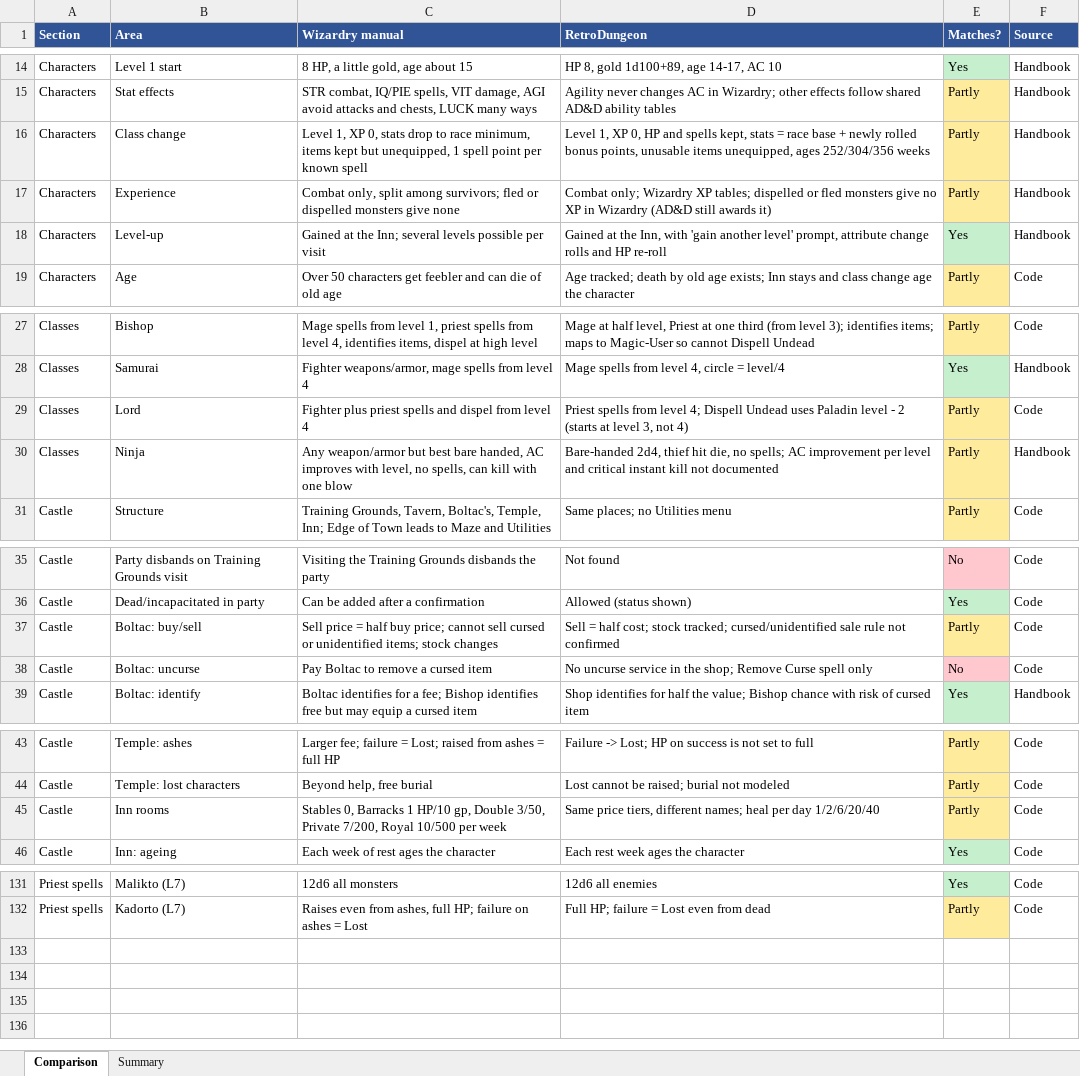
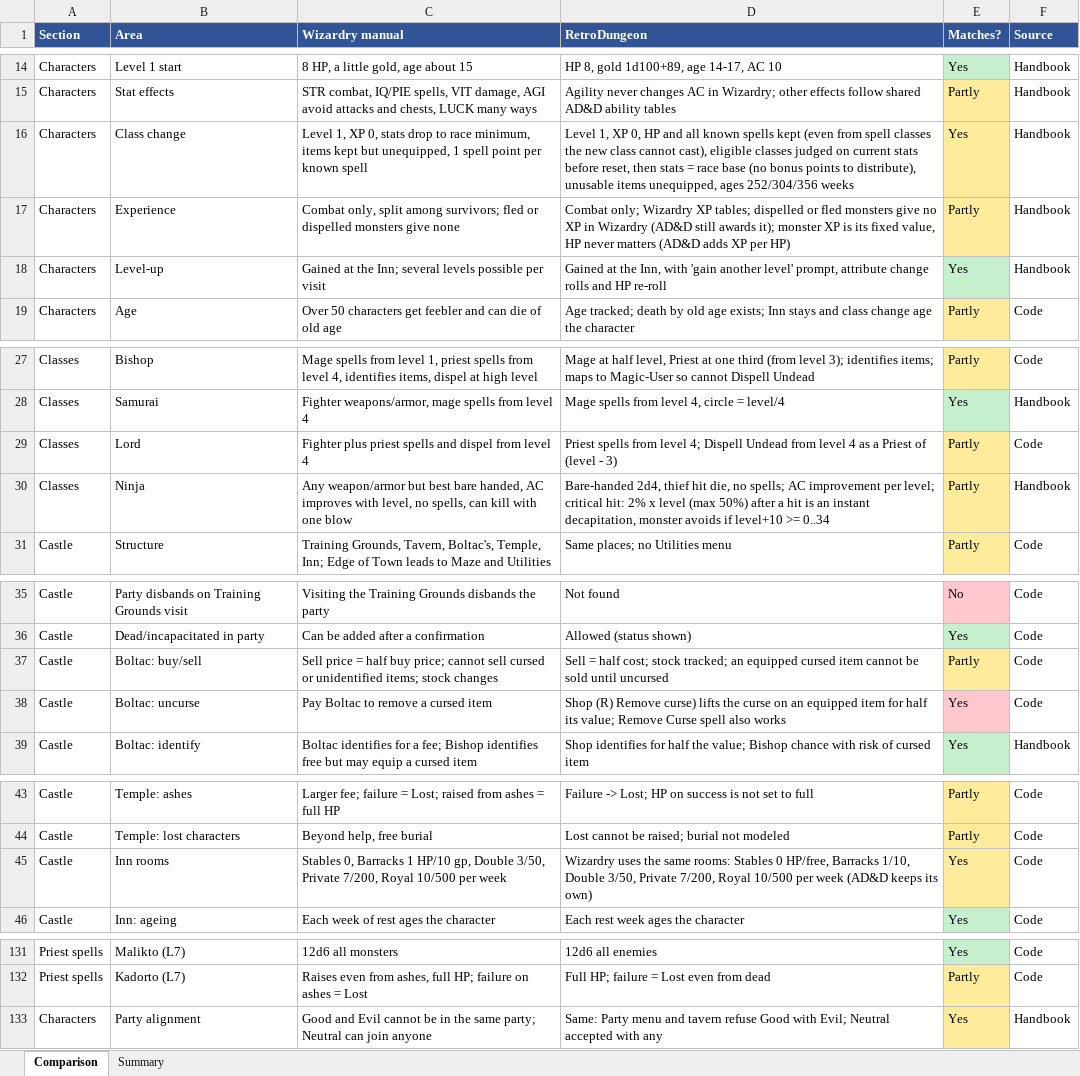
Before and after one commit to rpikas/RetroDungeon, an Excel workbook: Adnd.Game/Assets/Rules/Wixardry rules/Wizardry-vs-RetroDungeon.xlsx, sheet Comparison, drawn as a sheet; only a part is shown, gaps mark what is left out; values as stored, in another font and other column widths than the file's, no borders; the diff covers the shown part only; the diff names each change by its address in the sheet, - before the commit and + after, or states it on an @@ line.

```diff
--- a/Adnd.Game/Assets/Rules/Wixardry rules/Wizardry-vs-RetroDungeon.xlsx (sheet Comparison)
+++ b/Adnd.Game/Assets/Rules/Wixardry rules/Wizardry-vs-RetroDungeon.xlsx (sheet Comparison)
-D16 (RetroDungeon): …HP and spells kept, stats = race base + newly rolled bonus points, unusable items…
+D16 (RetroDungeon): …HP and all known spells kept (even from spell classes the new class cannot cast), eligible classes judged on current stats before reset, then stats = race base (no bonus points to distribute), unusable items…
-E16 (Matches?): Partly
+E16 (Matches?): Yes
-D17 (RetroDungeon): …still awards it)
+D17 (RetroDungeon): …still awards it); monster XP is its fixed value, HP never matters (AD&D adds XP per HP)
-D29 (RetroDungeon): …Dispell Undead uses Paladin level - 2 (starts at level 3, not 4)
+D29 (RetroDungeon): …Dispell Undead from level 4 as a Priest of (level - 3)
-D30 (RetroDungeon): …improvement per level and critical instant kill not documented
+D30 (RetroDungeon): …improvement per level; critical hit: 2% x level (max 50%) after a hit is an instant decapitation, monster avoids if level+10 >= 0..34
-D37 (RetroDungeon): …stock tracked; cursed/unidentified sale rule not confirmed
+D37 (RetroDungeon): …stock tracked; an equipped cursed item cannot be sold until uncursed
-D38 (RetroDungeon): No uncurse service in the shop; Remove Curse spell only
+D38 (RetroDungeon): Shop (R) Remove curse) lifts the curse on an equipped item for half its value; Remove Curse spell also works
-E38 (Matches?): No
+E38 (Matches?): Yes
-D45 (RetroDungeon): Same price tiers, different names; heal per day 1/2/6/20/40
+D45 (RetroDungeon): Wizardry uses the same rooms: Stables 0 HP/free, Barracks 1/10, Double 3/50, Private 7/200, Royal 10/500 per week (AD&D keeps its own)
-E45 (Matches?): Partly
+E45 (Matches?): Yes
+row 133: Characters | Party alignment | Good and Evil cannot be in the same party; Neutral can join anyone | Same: Party menu and tavern refuse Good with Evil; Neutral accepted with any | Yes | Handbook
```
Also changed, not shown: 4 edited cells elsewhere in this sheet, 28 other files.
